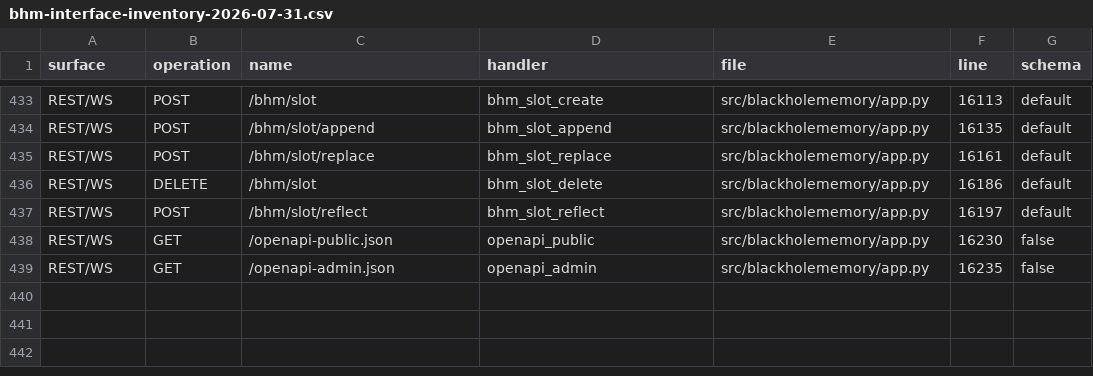
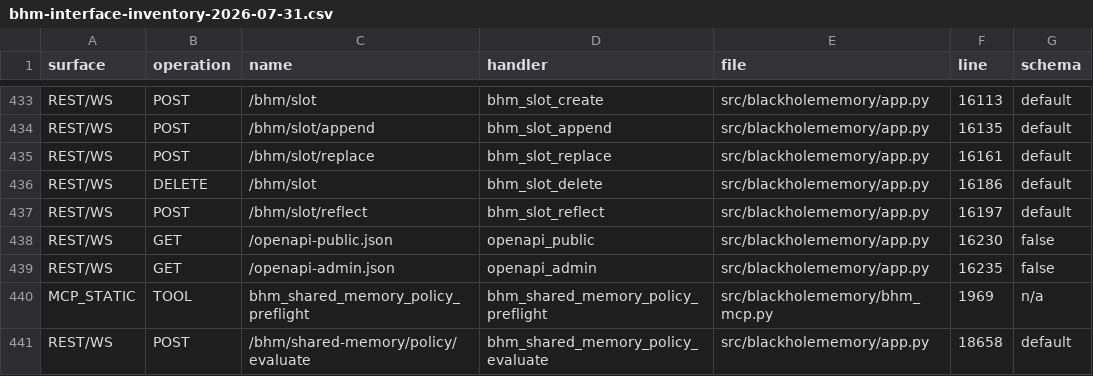
Before and after one commit to Efidripy/BlackHoleMemory, a CSV file: docs/audits/bhm-interface-inventory-2026-07-31.csv, drawn as a sheet; only a part is shown, gaps mark what is left out.

Commit message:
test(mcp): refresh static interface inventory

```diff
--- a/docs/audits/bhm-interface-inventory-2026-07-31.csv
+++ b/docs/audits/bhm-interface-inventory-2026-07-31.csv
@@ -439 +439,3 @@ REST/WS,GET,/openapi-public.json,openapi_public,src/blackholememory/app.py,16230
 REST/WS,GET,/openapi-admin.json,openapi_admin,src/blackholememory/app.py,16235,false
+MCP_STATIC,TOOL,bhm_shared_memory_policy_preflight,bhm_shared_memory_policy_preflight,src/blackholememory/bhm_mcp.py,1969,n/a
+REST/WS,POST,/bhm/shared-memory/policy/evaluate,bhm_shared_memory_policy_evaluate,src/blackholememory/app.py,18658,default
```
Also changed, not shown: 5 other files.
